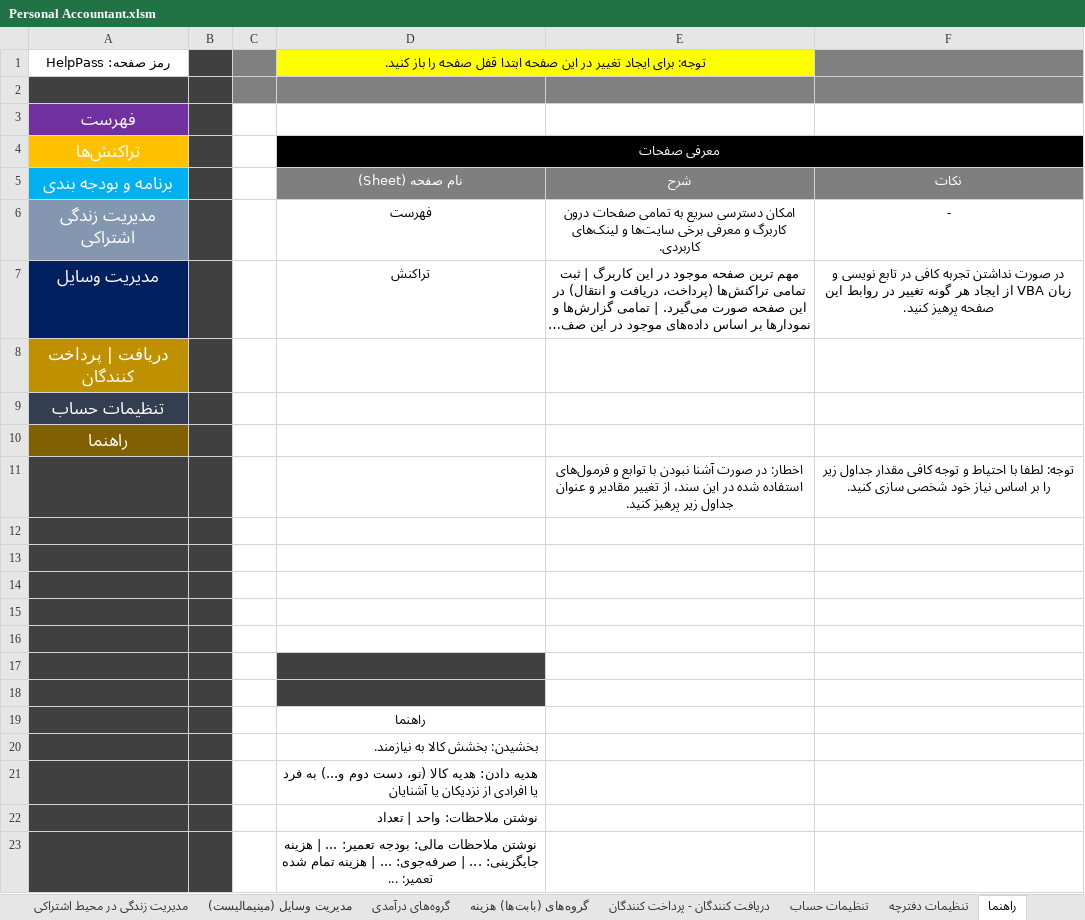
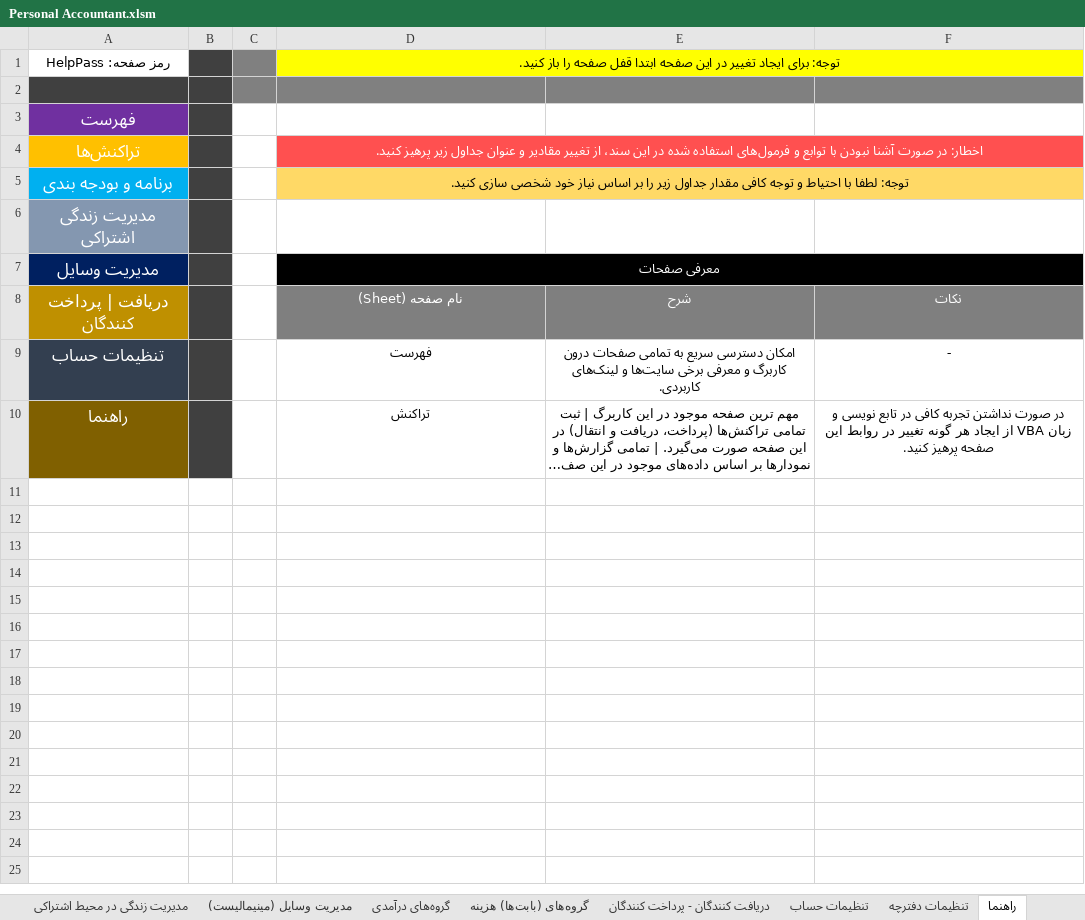
Before and after one commit to alirezamonem/Excel-Personal-Accountant-File, an Excel workbook: Personal Accountant.xlsm, sheet راهنما, drawn as a sheet; long unchanged cells end in …; values as stored, in another font and other column widths than the file's, no borders; conditional formats and table styles not drawn; removed rows and columns are numbered as before the commit, all else as after; the diff names each change by its address in the sheet, - before the commit and + after, or states it on an @@ line.

Commit message:
Update <Help> Sheet

```diff
--- a/Personal Accountant.xlsm (sheet راهنما)
+++ b/Personal Accountant.xlsm (sheet راهنما)
-D1:E1 merged
+D1:F1 merged
-F1 fill: #808080
+F1 fill: #FFFF00
-D4 (نام صفحه (Sheet)): معرفی صفحات
+D4 (نام صفحه (Sheet)): اخطار: در صورت آشنا نبودن با توابع و فرمول‌های استفاده شده در این سند، از تغییر مقادیر و عنوان جداول زیر پرهیز کنید.
-D4:F4 fill: #000000
+D4:F4 fill: #FF5050
+row 5: برنامه و بودجه بندی |  |  | توجه: لطفا با احتیاط و توجه کافی مقدار جداول زیر را بر اساس نیاز خود شخصی سازی کنید.
+row 6: مدیریت زندگی اشتراکی
+row 7: مدیریت وسایل |  |  | معرفی صفحات
-A8: برنامه و بودجه بندی
+A8: دریافت | پرداخت کنندگان
-A8 fill: #00B0F0
+A8 fill: #BF9000
-A9 (دریافت | پرداخت کنندگان): مدیریت زندگی اشتراکی
+A9 (دریافت | پرداخت کنندگان): تنظیمات حساب
-A9 fill: #8497B0
+A9 fill: #333F50
-A10 (دریافت | پرداخت کنندگان): مدیریت وسایل
+A10 (دریافت | پرداخت کنندگان): راهنما
-A10 fill: #002060
+A10 fill: #806000
-row 8: دریافت | پرداخت کنندگان
-row 9: تنظیمات حساب
-row 10: راهنما
-row 11:  |  |  |  | اخطار: در صورت آشنا نبودن با توابع و فرمول‌های استفاده شده در این سند، از تغییر مقادیر و عنوان جداول زیر پرهیز کنید. | توجه: لطفا با احتیاط و توجه کافی مقدار جداول زیر را بر اساس نیاز خود شخصی سازی کنید.
-row 12: (empty)
-row 13: (empty)
-row 14: (empty)
-row 15: (empty)
-row 16: (empty)
-row 17: (empty)
-row 18: (empty)
-row 19:  |  |  | راهنما
-row 20:  |  |  | بخشیدن: بخشش کالا به نیازمند.
-row 21:  |  |  | هدیه دادن: هدیه کالا (نو، دست دوم و...) به فرد یا افرادی از نزدیکان یا آشنایان
-row 22:  |  |  | نوشتن ملاحظات: واحد | تعداد
-row 23:  |  |  | نوشتن ملاحظات مالی: بودجه تعمیر: ... | هزینه جایگزینی: ... | صرفه‌جوی: ... | هزینه تمام شده تعمیر: ...
```
